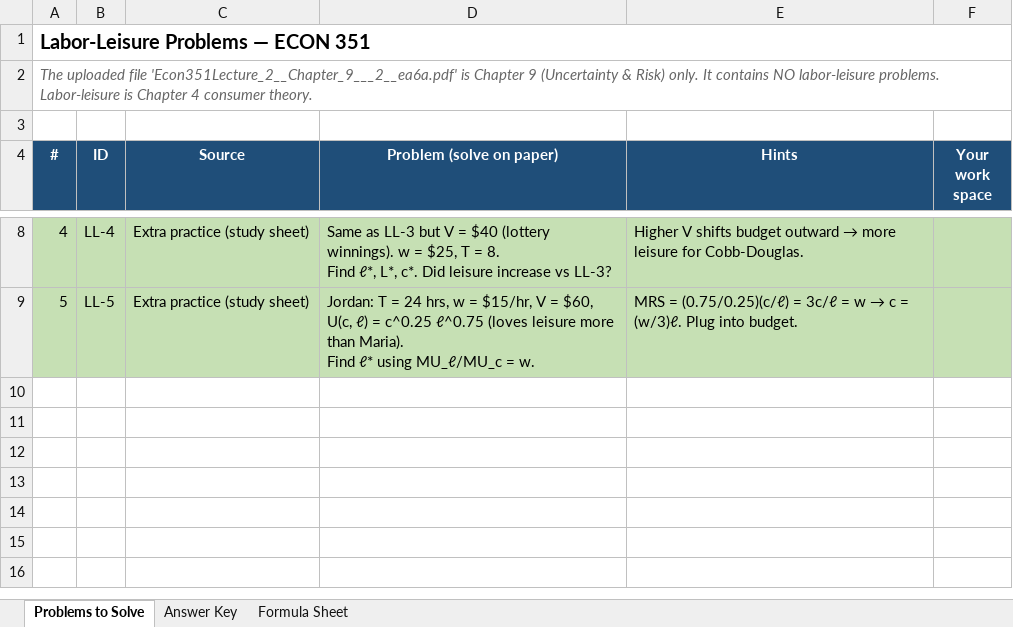
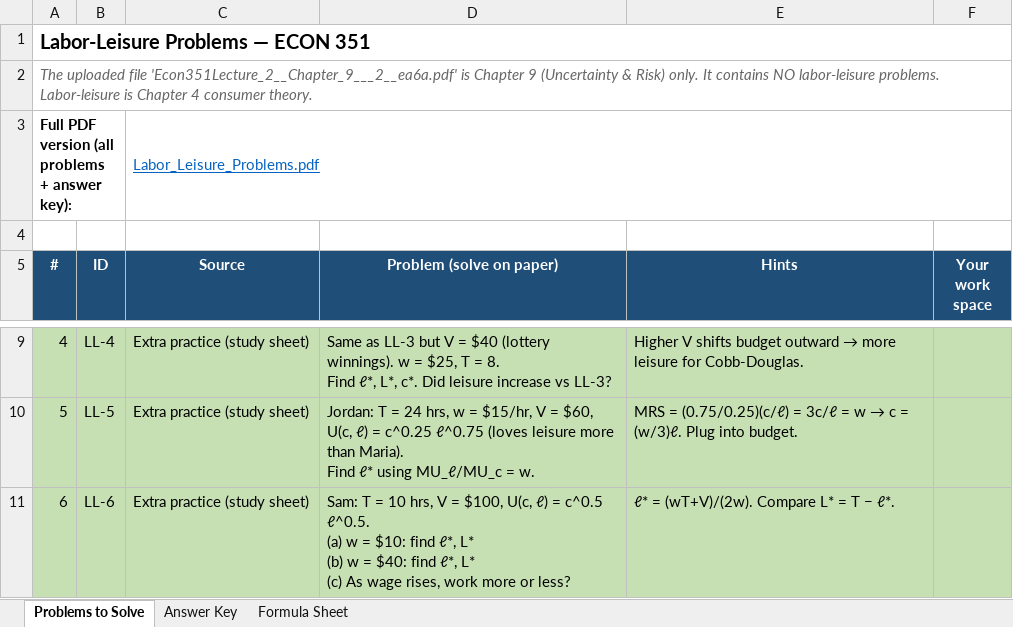
Before and after one commit to vengeanceaiUSC/econtest, an Excel workbook: Labor_Leisure_Problems.xlsx, sheet Problems to Solve, drawn as a sheet; only a part is shown, gaps mark what is left out; values as stored, in another font and other column widths than the file's, no borders; ↵ is a line break in a cell; the diff names each change by its address in the sheet, - before the commit and + after, or states it on an @@ line.

```diff
--- a/Labor_Leisure_Problems.xlsx (sheet Problems to Solve)
+++ b/Labor_Leisure_Problems.xlsx (sheet Problems to Solve)
+row 3: Full PDF version (all problems + answer key): |  | Labor_Leisure_Problems.pdf
+row 11: 6 | LL-6 | Extra practice (study sheet) | Sam: T = 10 hrs, V = $100, U(c, ℓ) = c^0.5 ℓ^0.5. ↵ (a) w = $10: find ℓ*, L* ↵ (b) w = $40: find ℓ*, L* ↵ (c) As wage rises, work more or less? | ℓ* = (wT+V)/(2w). Compare L* = T − ℓ*.
```
Also changed, not shown: sheet Answer Key, Study_Tracker.xlsx, 4 other files.
